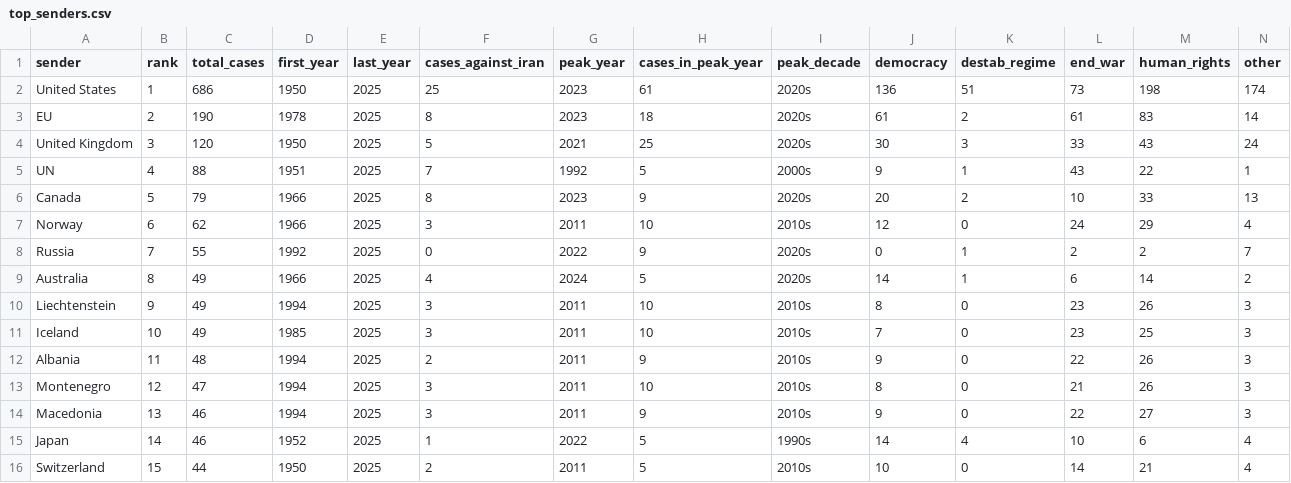
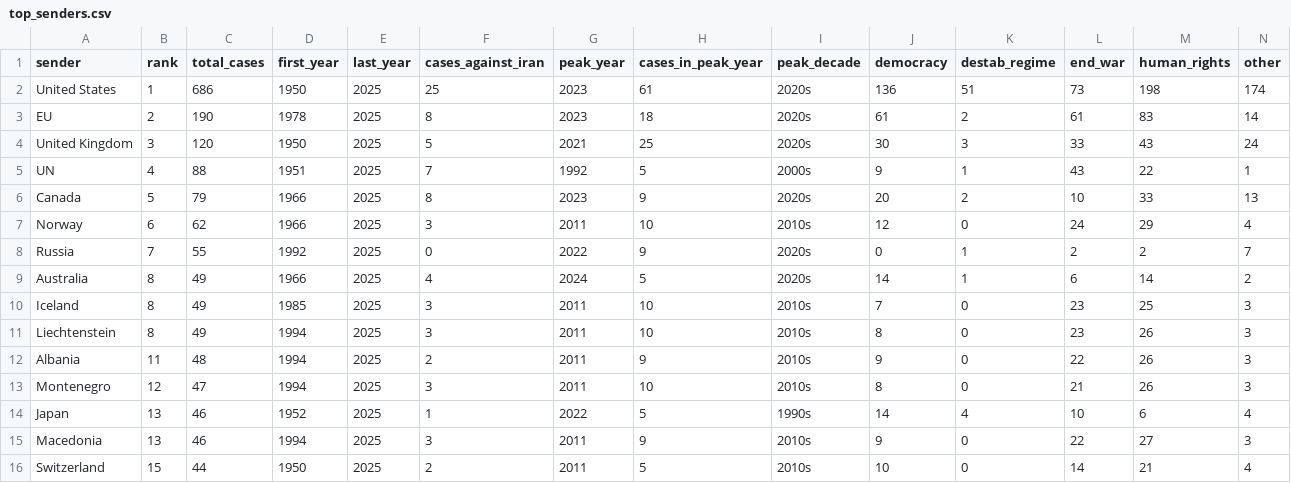
Before and after one commit to Amirhouschang/iran-sanctions-analysis, a CSV file: dashboard/data/top_senders.csv, drawn as a sheet; only a part is shown; removed rows and columns are numbered as before the commit, all else as after; rows hold the shown columns only; the diff names each change by its address in the sheet, - before the commit and + after, or states it on an @@ line.

```diff
--- a/dashboard/data/top_senders.csv
+++ b/dashboard/data/top_senders.csv
-row 10: Liechtenstein | 9 | 49 | 1994 | 2025 | 3 | 2011 | 10 | 2010s | 8 | 0 | 23 | 26 | 3
-B10 (rank): 10
+B10 (rank): 8
+row 11: Liechtenstein | 8 | 49 | 1994 | 2025 | 3 | 2011 | 10 | 2010s | 8 | 0 | 23 | 26 | 3
+row 14: Japan | 13 | 46 | 1952 | 2025 | 1 | 2022 | 5 | 1990s | 14 | 4 | 10 | 6 | 4
-row 15: Japan | 14 | 46 | 1952 | 2025 | 1 | 2022 | 5 | 1990s | 14 | 4 | 10 | 6 | 4
```
Also changed, not shown: dashboard/data/iran_sender_actors.csv, dashboard/data/iran_senders.csv, 14 other files.
